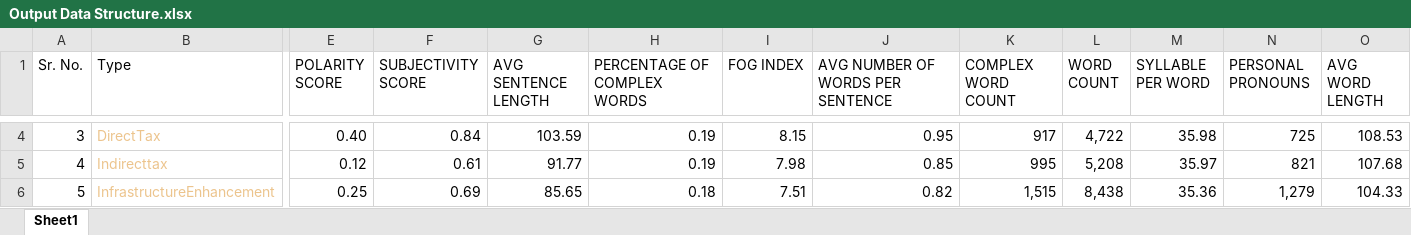
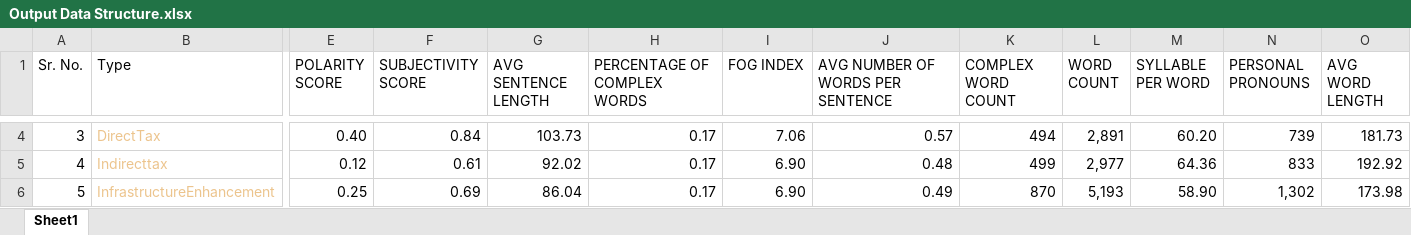
Before and after one commit to mukul27wno/Sentimental-Analysis-using-Twitter-data, an Excel workbook: static/Output Data Structure.xlsx, sheet Sheet1, drawn as a sheet; only a part is shown, gaps mark what is left out; values as stored, in another font and other column widths than the file's, no borders; the diff covers the shown part only; the diff names each change by its address in the sheet, - before the commit and + after, or states it on an @@ line.

```diff
--- a/static/Output Data Structure.xlsx (sheet Sheet1)
+++ b/static/Output Data Structure.xlsx (sheet Sheet1)
-G4 (AVG SENTENCE LENGTH): 103.59
+G4 (AVG SENTENCE LENGTH): 103.73
-H4:H5 (PERCENTAGE OF COMPLEX WORDS): 0.19
+H4:H5 (PERCENTAGE OF COMPLEX WORDS): 0.17
-I4 (FOG INDEX): 8.15
+I4 (FOG INDEX): 7.06
-J4 (AVG NUMBER OF WORDS PER SENTENCE): 0.95
+J4 (AVG NUMBER OF WORDS PER SENTENCE): 0.57
-K4 (COMPLEX WORD COUNT): 917
+K4 (COMPLEX WORD COUNT): 494
-L4 (WORD COUNT): 4,722
+L4 (WORD COUNT): 2,891
-M4 (SYLLABLE PER WORD): 35.98
+M4 (SYLLABLE PER WORD): 60.20
-N4 (PERSONAL PRONOUNS): 725
+N4 (PERSONAL PRONOUNS): 739
-O4 (AVG WORD LENGTH): 108.53
+O4 (AVG WORD LENGTH): 181.73
-G5 (AVG SENTENCE LENGTH): 91.77
+G5 (AVG SENTENCE LENGTH): 92.02
-I5 (FOG INDEX): 7.98
+I5 (FOG INDEX): 6.90
-J5 (AVG NUMBER OF WORDS PER SENTENCE): 0.85
+J5 (AVG NUMBER OF WORDS PER SENTENCE): 0.48
-K5 (COMPLEX WORD COUNT): 995
+K5 (COMPLEX WORD COUNT): 499
-L5 (WORD COUNT): 5,208
+L5 (WORD COUNT): 2,977
-M5 (SYLLABLE PER WORD): 35.97
+M5 (SYLLABLE PER WORD): 64.36
-N5 (PERSONAL PRONOUNS): 821
+N5 (PERSONAL PRONOUNS): 833
-O5 (AVG WORD LENGTH): 107.68
+O5 (AVG WORD LENGTH): 192.92
-G6 (AVG SENTENCE LENGTH): 85.65
+G6 (AVG SENTENCE LENGTH): 86.04
-H6 (PERCENTAGE OF COMPLEX WORDS): 0.18
+H6 (PERCENTAGE OF COMPLEX WORDS): 0.17
-I6 (FOG INDEX): 7.51
+I6 (FOG INDEX): 6.90
-J6 (AVG NUMBER OF WORDS PER SENTENCE): 0.82
+J6 (AVG NUMBER OF WORDS PER SENTENCE): 0.49
-K6 (COMPLEX WORD COUNT): 1,515
+K6 (COMPLEX WORD COUNT): 870
-L6 (WORD COUNT): 8,438
+L6 (WORD COUNT): 5,193
-M6 (SYLLABLE PER WORD): 35.36
+M6 (SYLLABLE PER WORD): 58.90
-N6 (PERSONAL PRONOUNS): 1,279
+N6 (PERSONAL PRONOUNS): 1,302
-O6 (AVG WORD LENGTH): 104.33
+O6 (AVG WORD LENGTH): 173.98
```
Also changed, not shown: 48 edited cells elsewhere in this sheet, 14 other files.
